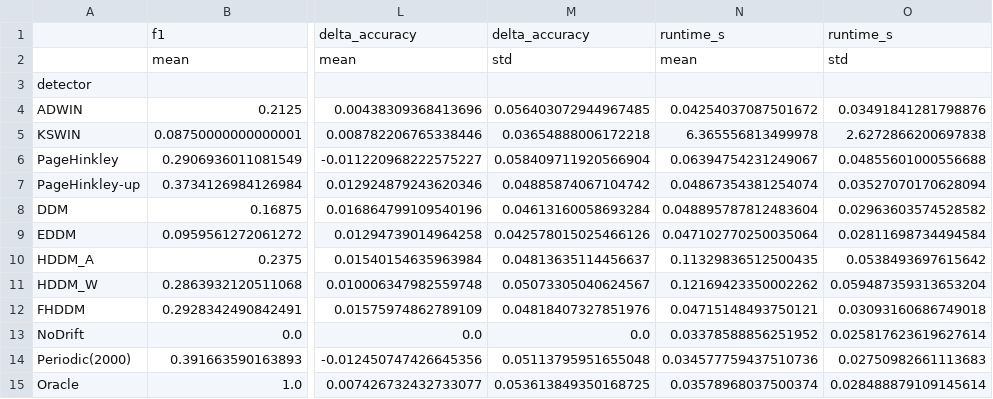
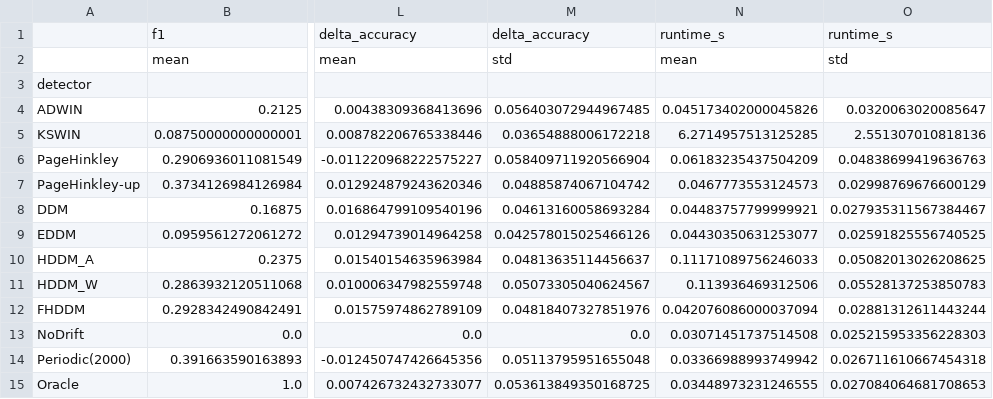
Before and after one commit to kolha733/Final-Project, a CSV file: vkr/results/pilot_summary.csv, drawn as a sheet; only a part is shown, gaps mark what is left out; the diff names each change by its address in the sheet, - before the commit and + after, or states it on an @@ line.

```diff
--- a/vkr/results/pilot_summary.csv
+++ b/vkr/results/pilot_summary.csv
-N4: 0.04254037087501672
+N4: 0.045173402000045826
-O4: 0.03491841281798876
+O4: 0.0320063020085647
-N5: 6.365556813499978
+N5: 6.2714957513125285
-O5: 2.6272866200697838
+O5: 2.551307010818136
-N6: 0.06394754231249067
+N6: 0.06183235437504209
-O6: 0.04855601000556688
+O6: 0.04838699419636763
-N7: 0.04867354381254074
+N7: 0.0467773553124573
-O7: 0.03527070170628094
+O7: 0.02998769676600129
-N8: 0.048895787812483604
+N8: 0.04483757799999921
-O8: 0.02963603574528582
+O8: 0.027935311567384467
-N9: 0.047102770250035064
+N9: 0.04430350631253077
-O9: 0.02811698734494584
+O9: 0.02591825556740525
-N10: 0.11329836512500435
+N10: 0.11171089756246033
-O10: 0.0538493697615642
+O10: 0.05082013026208625
-N11: 0.12169423350002262
+N11: 0.113936469312506
-O11: 0.059487359313653204
+O11: 0.05528137253850783
-N12: 0.04715148493750121
+N12: 0.042076086000037094
-O12: 0.03093160686749018
+O12: 0.02881312611443244
-N13: 0.03378588856251952
+N13: 0.03071451737514508
-O13: 0.025817623619627614
+O13: 0.025215953356228303
-N14: 0.034577759437510736
+N14: 0.03366988993749942
-O14: 0.02750982661113683
+O14: 0.026711610667454318
-N15: 0.03578968037500374
+N15: 0.03448973231246555
-O15: 0.028488879109145614
+O15: 0.027084064681708653
```
Also changed, not shown: vkr/results/pilot_runs.csv, 44 other files.
